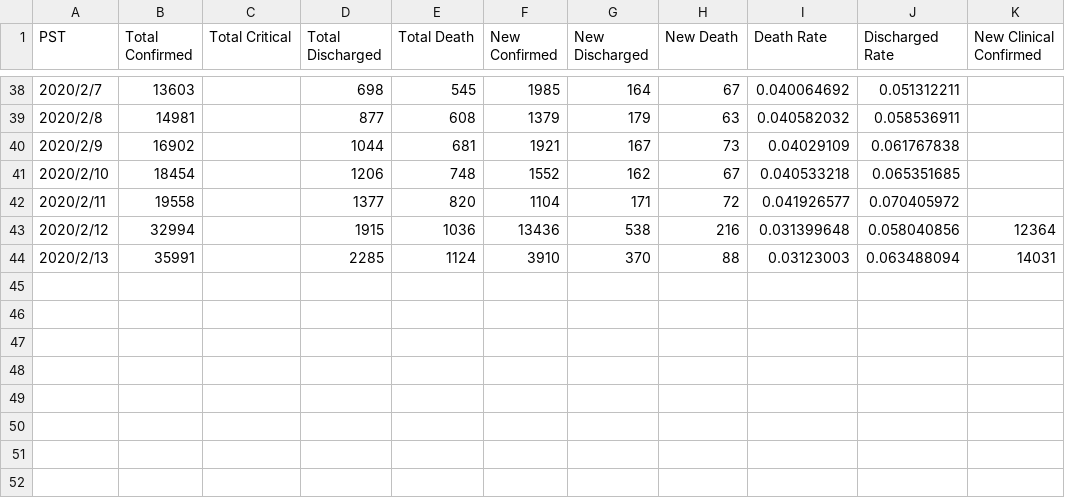
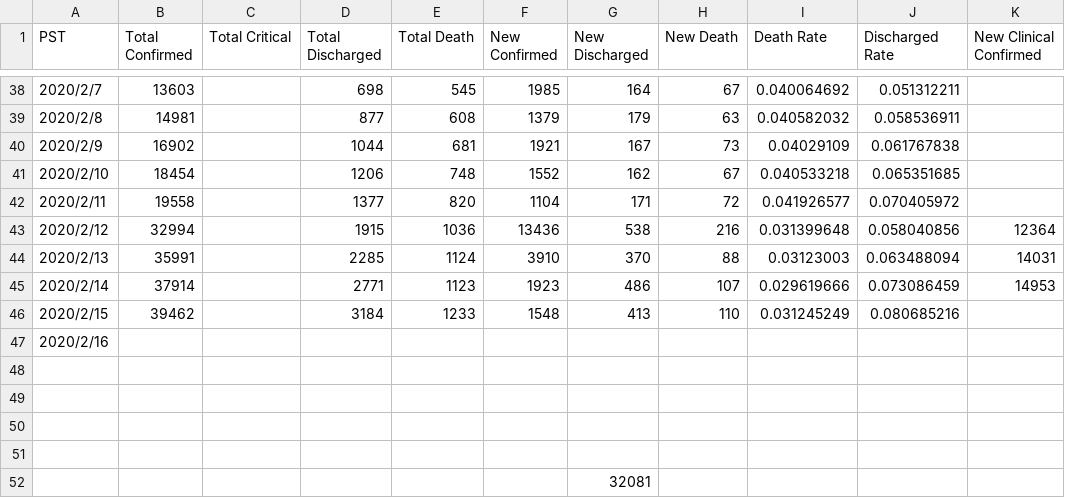
Before and after one commit to lethal233/Visualization-of-NCP-Data-in-Wuhan, a CSV file: numbers.csv, drawn as a sheet; only a part is shown, gaps mark what is left out.

Commit message:
all data comes from the website of Hubei government

```diff
--- a/numbers.csv
+++ b/numbers.csv
@@ -44 +44,9 @@ PST,Total Confirmed,Total Critical,Total Discharged,Total Death,New Confirmed,Ne
 2020/2/13,35991,,2285,1124,3910,370,88,0.03123003,0.063488094,14031
+2020/2/14,37914,,2771,1123,1923,486,107,0.029619666,0.073086459,14953
+2020/2/15,39462,,3184,1233,1548,413,110,0.031245249,0.080685216,
+2020/2/16,,,,,,,,,,
+,,,,,,,,,,
+,,,,,,,,,,
+,,,,,,,,,,
+,,,,,,,,,,
+,,,,,,32081,,,,
```
